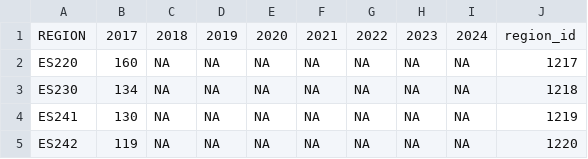
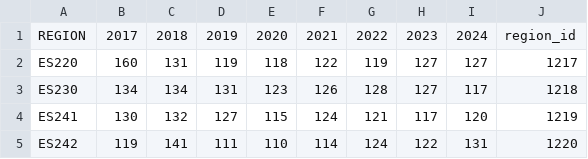
Before and after one commit to zalf-rpm/C3S2_414_po_ebro, a CSV file: data/ebro_valley/ebro_valley_DW_MAXD.csv, drawn as a sheet; only a part is shown; the diff covers the shown part only.

```diff
--- a/data/ebro_valley/ebro_valley_DW_MAXD.csv
+++ b/data/ebro_valley/ebro_valley_DW_MAXD.csv
@@ -1,5 +1,5 @@
 "REGION","2017","2018","2019","2020","2021","2022","2023","2024","region_id"
-"ES220",160,NA,NA,NA,NA,NA,NA,NA,1217
-"ES230",134,NA,NA,NA,NA,NA,NA,NA,1218
-"ES241",130,NA,NA,NA,NA,NA,NA,NA,1219
-"ES242",119,NA,NA,NA,NA,NA,NA,NA,1220
+"ES220",160,131,119,118,122,119,127,127,1217
+"ES230",134,134,131,123,126,128,127,117,1218
+"ES241",130,132,127,115,124,121,117,120,1219
+"ES242",119,141,111,110,114,124,122,131,1220
```
Also changed, not shown: 35 edited cells elsewhere in this file, data/ebro_valley/ebro_valley_DW_EOSD.csv, data/po_valley/po_valley_DW_EOSD.csv, 9 other files.
